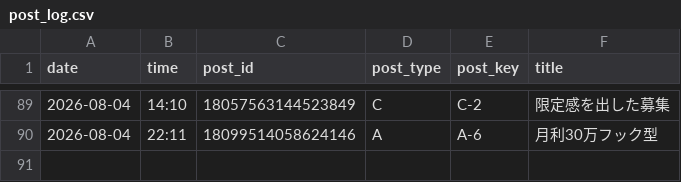
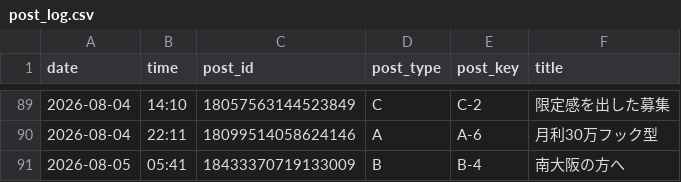
Before and after one commit to vintagegarakuta-gthub/meiryu-threads-auto-post, a CSV file: post_log.csv, drawn as a sheet; only a part is shown, gaps mark what is left out.

```diff
--- a/post_log.csv
+++ b/post_log.csv
@@ -90 +90,2 @@ date,time,post_id,post_type,post_key,title
 2026-08-04,22:11,18099514058624146,A,A-6,月利30万フック型
+2026-08-05,05:41,18433370719133009,B,B-4,南大阪の方へ
```
